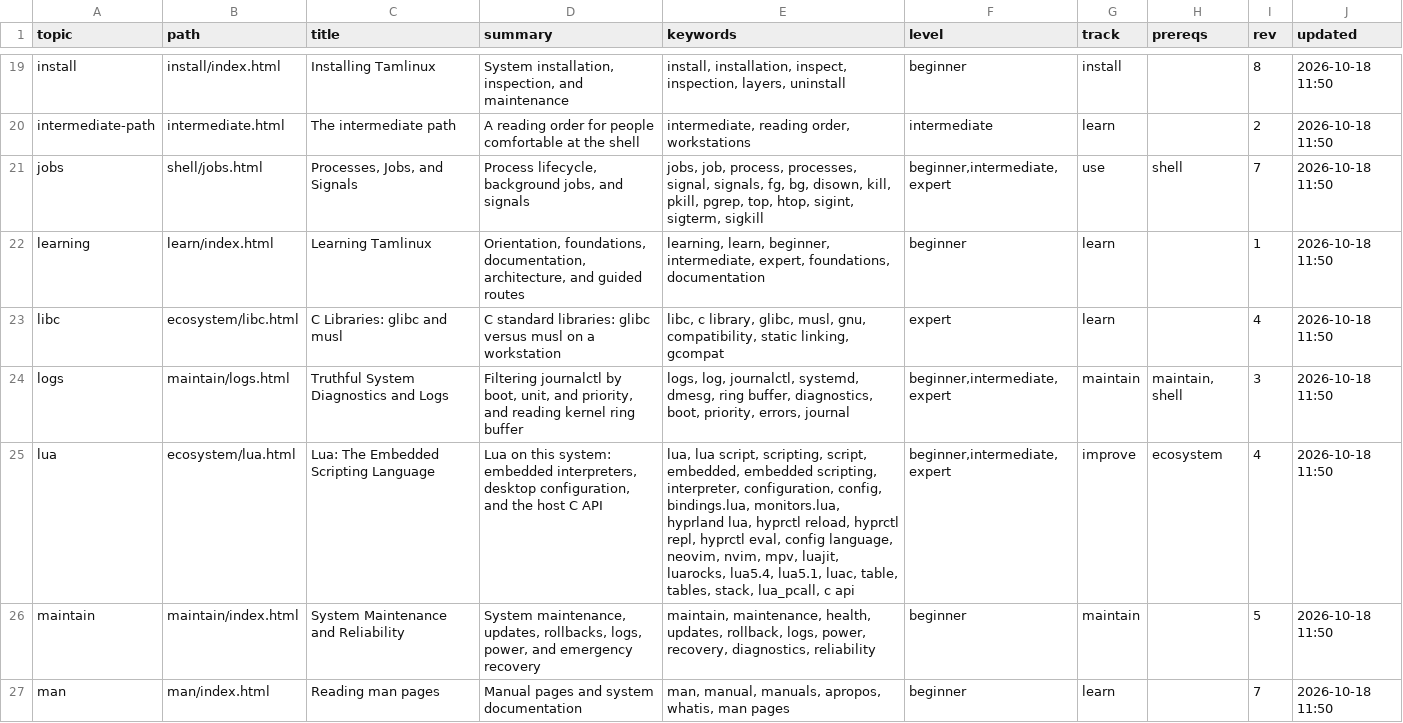
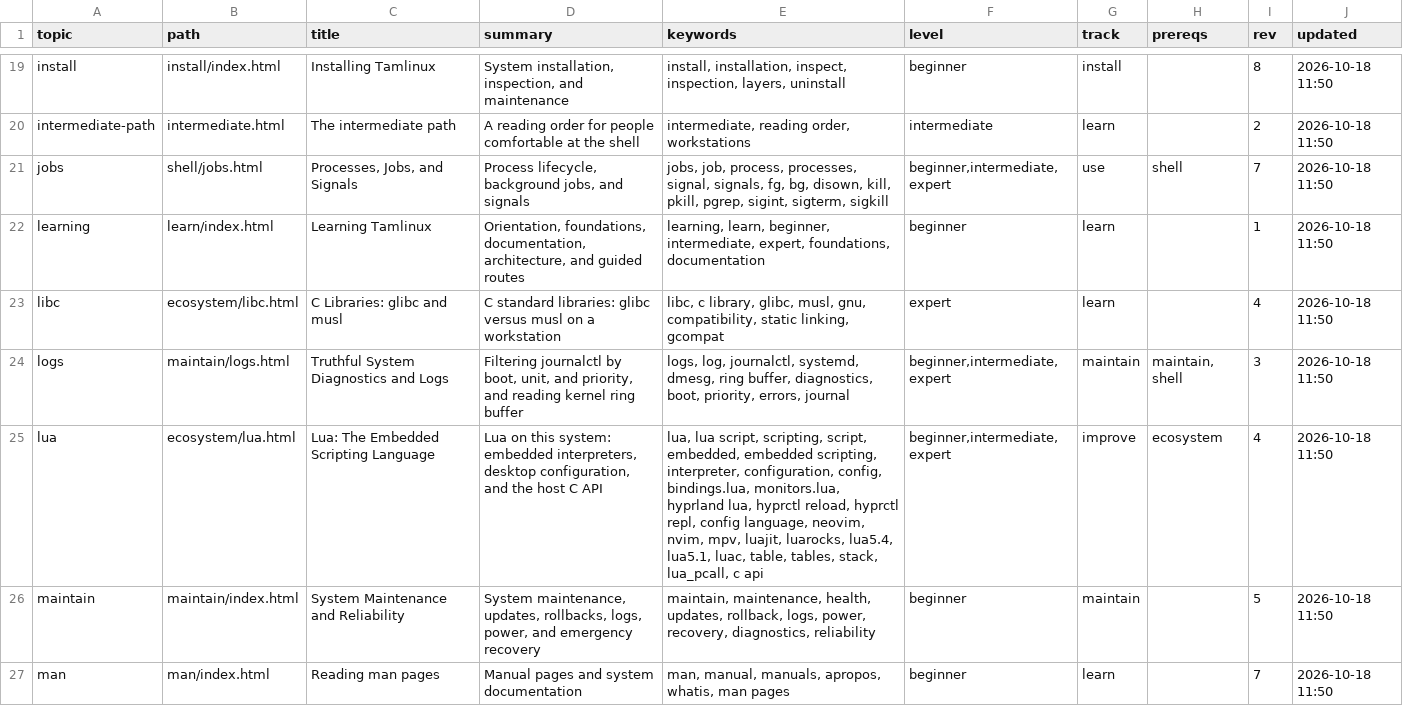
Before and after one commit to greenermoose/tam, a TSV file: knowledge/index.tsv, drawn as a sheet; only a part is shown, gaps mark what is left out; the diff covers the shown part only.

```diff
--- a/knowledge/index.tsv
+++ b/knowledge/index.tsv
@@ -20,3 +20,3 @@ install	install/index.html	Installing Tamlinux	System installation, inspection,
 intermediate-path	intermediate.html	The intermediate path	A reading order for people comfortable at the shell	intermediate, reading order, workstations	intermediate	learn		2	2026-10-18 11:50
-jobs	shell/jobs.html	Processes, Jobs, and Signals	Process lifecycle, background jobs, and signals	jobs, job, process, processes, signal, signals, fg, bg, disown, kill, pkill, pgrep, top, htop, sigint, sigterm, sigkill	beginner,intermediate,expert	use	shell	7	2026-10-18 11:50
+jobs	shell/jobs.html	Processes, Jobs, and Signals	Process lifecycle, background jobs, and signals	jobs, job, process, processes, signal, signals, fg, bg, disown, kill, pkill, pgrep, sigint, sigterm, sigkill	beginner,intermediate,expert	use	shell	7	2026-10-18 11:50
 learning	learn/index.html	Learning Tamlinux	Orientation, foundations, documentation, architecture, and guided routes	learning, learn, beginner, intermediate, expert, foundations, documentation	beginner	learn		1	2026-10-18 11:50
@@ -24,3 +24,3 @@ libc	ecosystem/libc.html	C Libraries: glibc and musl	C standard libraries: glibc
 logs	maintain/logs.html	Truthful System Diagnostics and Logs	Filtering journalctl by boot, unit, and priority, and reading kernel ring buffer	logs, log, journalctl, systemd, dmesg, ring buffer, diagnostics, boot, priority, errors, journal	beginner,intermediate,expert	maintain	maintain, shell	3	2026-10-18 11:50
-lua	ecosystem/lua.html	Lua: The Embedded Scripting Language	Lua on this system: embedded interpreters, desktop configuration, and the host C API	lua, lua script, scripting, script, embedded, embedded scripting, interpreter, configuration, config, bindings.lua, monitors.lua, hyprland lua, hyprctl reload, hyprctl repl, hyprctl eval, config language, neovim, nvim, mpv, luajit, luarocks, lua5.4, lua5.1, luac, table, tables, stack, lua_pcall, c api	beginner,intermediate,expert	improve	ecosystem	4	2026-10-18 11:50
+lua	ecosystem/lua.html	Lua: The Embedded Scripting Language	Lua on this system: embedded interpreters, desktop configuration, and the host C API	lua, lua script, scripting, script, embedded, embedded scripting, interpreter, configuration, config, bindings.lua, monitors.lua, hyprland lua, hyprctl reload, hyprctl repl, config language, neovim, nvim, mpv, luajit, luarocks, lua5.4, lua5.1, luac, table, tables, stack, lua_pcall, c api	beginner,intermediate,expert	improve	ecosystem	4	2026-10-18 11:50
 maintain	maintain/index.html	System Maintenance and Reliability	System maintenance, updates, rollbacks, logs, power, and emergency recovery	maintain, maintenance, health, updates, rollback, logs, power, recovery, diagnostics, reliability	beginner	maintain		5	2026-10-18 11:50
```
Also changed, not shown: 10 edited cells elsewhere in this file, 23 other files.
